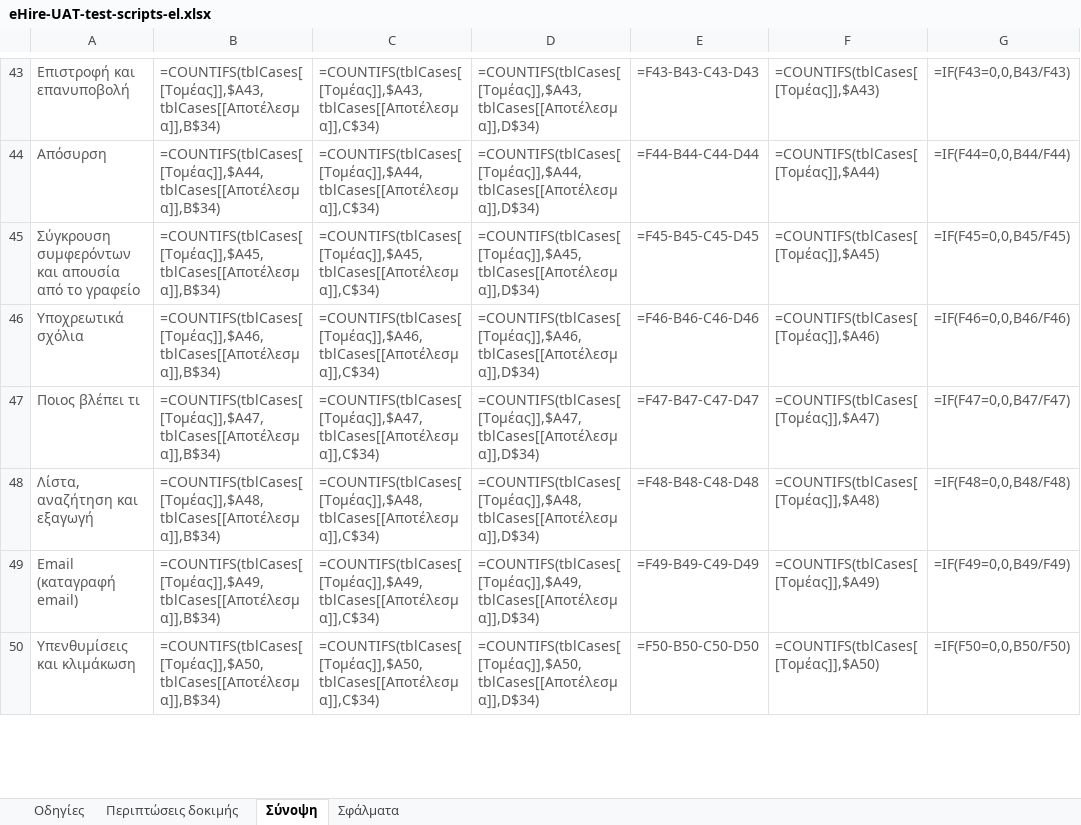
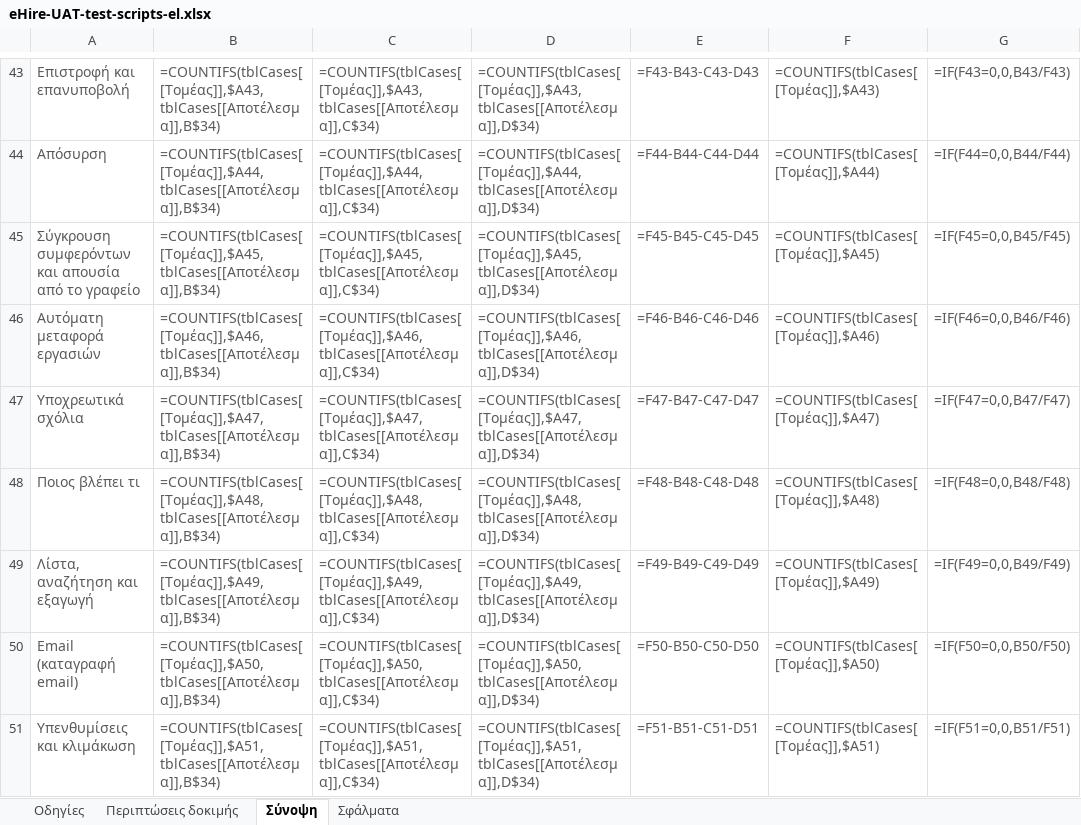
Before and after one commit to msouzou-debug/marsou, an Excel workbook: docs/manuals/eHire-UAT-test-scripts-el.xlsx, sheet Σύνοψη, drawn as a sheet; only a part is shown, gaps mark what is left out; values as stored, in another font and other column widths than the file's, no borders; formulas without a stored value are shown as written; charts and pictures and conditional formats not drawn; addresses are those after the commit; the diff covers the shown part only; the diff names each change by its address in the sheet, - before the commit and + after, or states it on an @@ line.

```diff
--- a/docs/manuals/eHire-UAT-test-scripts-el.xlsx (sheet Σύνοψη)
+++ b/docs/manuals/eHire-UAT-test-scripts-el.xlsx (sheet Σύνοψη)
+row 46: Αυτόματη μεταφορά εργασιών | =COUNTIFS(tblCases[[Τομέας]],$A46,tblCases[[Αποτέλεσμα]],B$34) | =COUNTIFS(tblCases[[Τομέας]],$A46,tblCases[[Αποτέλεσμα]],C$34) | =COUNTIFS(tblCases[[Τομέας]],$A46,tblCases[[Αποτέλεσμα]],D$34) | =F46-B46-C46-D46 | =COUNTIFS(tblCases[[Τομέας]],$A46) | =IF(F46=0,0,B46/F46)
-B47: =COUNTIFS(tblCases[[Τομέας]],$A46,tblCases[[Αποτέλεσμα]],B$34)
+B47: =COUNTIFS(tblCases[[Τομέας]],$A47,tblCases[[Αποτέλεσμα]],B$34)
-C47: =COUNTIFS(tblCases[[Τομέας]],$A46,tblCases[[Αποτέλεσμα]],C$34)
+C47: =COUNTIFS(tblCases[[Τομέας]],$A47,tblCases[[Αποτέλεσμα]],C$34)
-D47: =COUNTIFS(tblCases[[Τομέας]],$A46,tblCases[[Αποτέλεσμα]],D$34)
+D47: =COUNTIFS(tblCases[[Τομέας]],$A47,tblCases[[Αποτέλεσμα]],D$34)
-E47: =F46-B46-C46-D46
+E47: =F47-B47-C47-D47
-F47: =COUNTIFS(tblCases[[Τομέας]],$A46)
+F47: =COUNTIFS(tblCases[[Τομέας]],$A47)
-G47: =IF(F46=0,0,B46/F46)
+G47: =IF(F47=0,0,B47/F47)
-B48: =COUNTIFS(tblCases[[Τομέας]],$A47,tblCases[[Αποτέλεσμα]],B$34)
+B48: =COUNTIFS(tblCases[[Τομέας]],$A48,tblCases[[Αποτέλεσμα]],B$34)
-C48: =COUNTIFS(tblCases[[Τομέας]],$A47,tblCases[[Αποτέλεσμα]],C$34)
+C48: =COUNTIFS(tblCases[[Τομέας]],$A48,tblCases[[Αποτέλεσμα]],C$34)
-D48: =COUNTIFS(tblCases[[Τομέας]],$A47,tblCases[[Αποτέλεσμα]],D$34)
+D48: =COUNTIFS(tblCases[[Τομέας]],$A48,tblCases[[Αποτέλεσμα]],D$34)
-E48: =F47-B47-C47-D47
+E48: =F48-B48-C48-D48
-F48: =COUNTIFS(tblCases[[Τομέας]],$A47)
+F48: =COUNTIFS(tblCases[[Τομέας]],$A48)
-G48: =IF(F47=0,0,B47/F47)
+G48: =IF(F48=0,0,B48/F48)
-B49: =COUNTIFS(tblCases[[Τομέας]],$A48,tblCases[[Αποτέλεσμα]],B$34)
+B49: =COUNTIFS(tblCases[[Τομέας]],$A49,tblCases[[Αποτέλεσμα]],B$34)
-C49: =COUNTIFS(tblCases[[Τομέας]],$A48,tblCases[[Αποτέλεσμα]],C$34)
+C49: =COUNTIFS(tblCases[[Τομέας]],$A49,tblCases[[Αποτέλεσμα]],C$34)
-D49: =COUNTIFS(tblCases[[Τομέας]],$A48,tblCases[[Αποτέλεσμα]],D$34)
+D49: =COUNTIFS(tblCases[[Τομέας]],$A49,tblCases[[Αποτέλεσμα]],D$34)
-E49: =F48-B48-C48-D48
+E49: =F49-B49-C49-D49
-F49: =COUNTIFS(tblCases[[Τομέας]],$A48)
+F49: =COUNTIFS(tblCases[[Τομέας]],$A49)
-G49: =IF(F48=0,0,B48/F48)
+G49: =IF(F49=0,0,B49/F49)
-B50: =COUNTIFS(tblCases[[Τομέας]],$A49,tblCases[[Αποτέλεσμα]],B$34)
+B50: =COUNTIFS(tblCases[[Τομέας]],$A50,tblCases[[Αποτέλεσμα]],B$34)
-C50: =COUNTIFS(tblCases[[Τομέας]],$A49,tblCases[[Αποτέλεσμα]],C$34)
+C50: =COUNTIFS(tblCases[[Τομέας]],$A50,tblCases[[Αποτέλεσμα]],C$34)
-D50: =COUNTIFS(tblCases[[Τομέας]],$A49,tblCases[[Αποτέλεσμα]],D$34)
+D50: =COUNTIFS(tblCases[[Τομέας]],$A50,tblCases[[Αποτέλεσμα]],D$34)
-E50: =F49-B49-C49-D49
+E50: =F50-B50-C50-D50
-F50: =COUNTIFS(tblCases[[Τομέας]],$A49)
+F50: =COUNTIFS(tblCases[[Τομέας]],$A50)
-G50: =IF(F49=0,0,B49/F49)
+G50: =IF(F50=0,0,B50/F50)
-B51: =COUNTIFS(tblCases[[Τομέας]],$A50,tblCases[[Αποτέλεσμα]],B$34)
+B51: =COUNTIFS(tblCases[[Τομέας]],$A51,tblCases[[Αποτέλεσμα]],B$34)
-C51: =COUNTIFS(tblCases[[Τομέας]],$A50,tblCases[[Αποτέλεσμα]],C$34)
+C51: =COUNTIFS(tblCases[[Τομέας]],$A51,tblCases[[Αποτέλεσμα]],C$34)
-D51: =COUNTIFS(tblCases[[Τομέας]],$A50,tblCases[[Αποτέλεσμα]],D$34)
+D51: =COUNTIFS(tblCases[[Τομέας]],$A51,tblCases[[Αποτέλεσμα]],D$34)
-E51: =F50-B50-C50-D50
+E51: =F51-B51-C51-D51
-F51: =COUNTIFS(tblCases[[Τομέας]],$A50)
+F51: =COUNTIFS(tblCases[[Τομέας]],$A51)
-G51: =IF(F50=0,0,B50/F50)
+G51: =IF(F51=0,0,B51/F51)
```
Also changed, not shown: 5 added rows, 1 removed row and 70 edited cells elsewhere in this sheet, sheet Περιπτώσεις δοκιμής, sheet Σφάλματα, sheet Οδηγίες, docs/manuals/eHire-UAT-test-scripts-en.xlsx, 6 other files.
